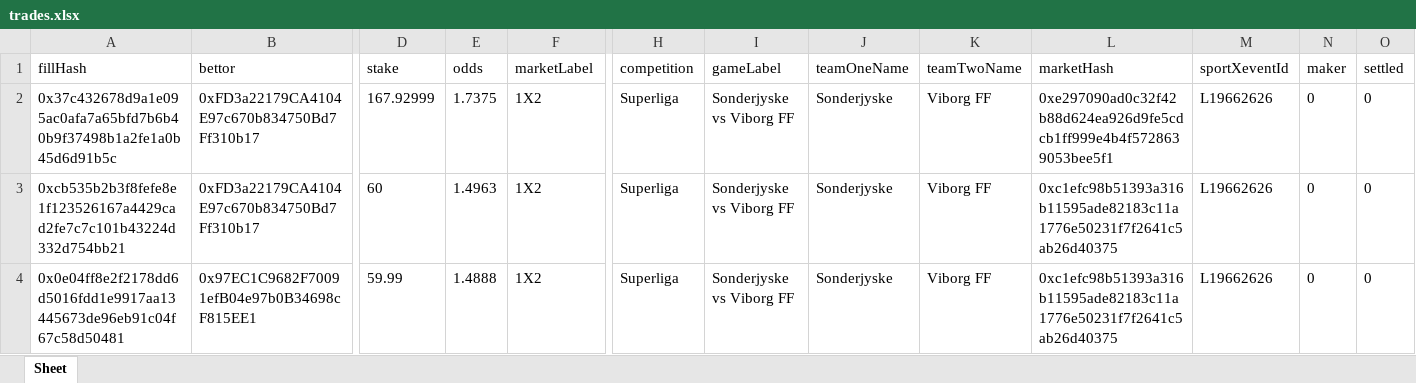
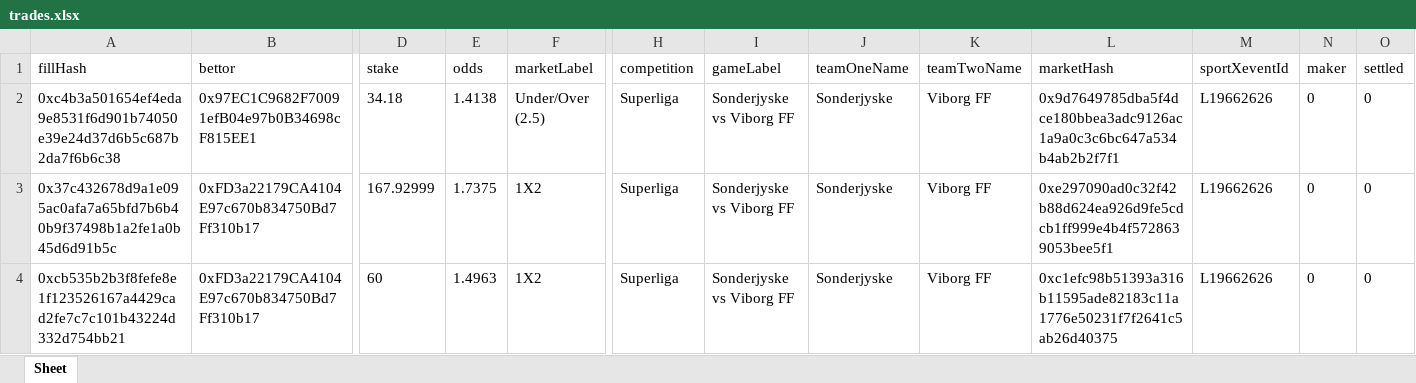
Before and after one commit to aimidas1/transactions_sxbet, an Excel workbook: data/sxbet/ligas/Superliga/trades.xlsx, sheet Sheet, drawn as a sheet; only a part is shown, gaps mark what is left out; the shorter side is filled out with more unchanged rows; values as stored, in another font and other column widths than the file's, no borders; rows hold the shown columns only; the diff names each change by its address in the sheet, - before the commit and + after, or states it on an @@ line.

Commit message:
Update soccer trades 2026-08-06 22:02:23 UTC

```diff
--- a/data/sxbet/ligas/Superliga/trades.xlsx (sheet Sheet)
+++ b/data/sxbet/ligas/Superliga/trades.xlsx (sheet Sheet)
+row 2: 0xc4b3a501654ef4eda9e8531f6d901b74050e39e24d37d6b5c687b2da7f6b6c38 | 0x97EC1C9682F70091efB04e97b0B34698cF815EE1 | 34.18 | 1.4138 | Under/Over (2.5) | Superliga | Sonderjyske vs Viborg FF | Sonderjyske | Viborg FF | 0x9d7649785dba5f4dce180bbea3adc9126ac1a9a0c3c6bc647a534b4ab2b2f7f1 | L19662626 | 0 | 0
```
Also changed, not shown: data/sxbet/ligas/Jupiler League/trades.xlsx, data/sxbet/ligas/Leagues Cup/trades.xlsx, 9 other files.
